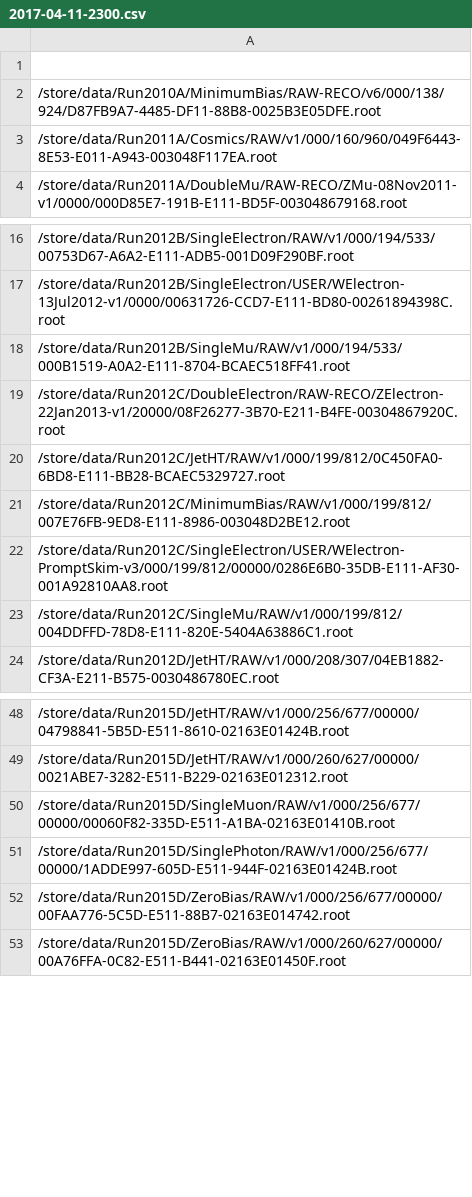
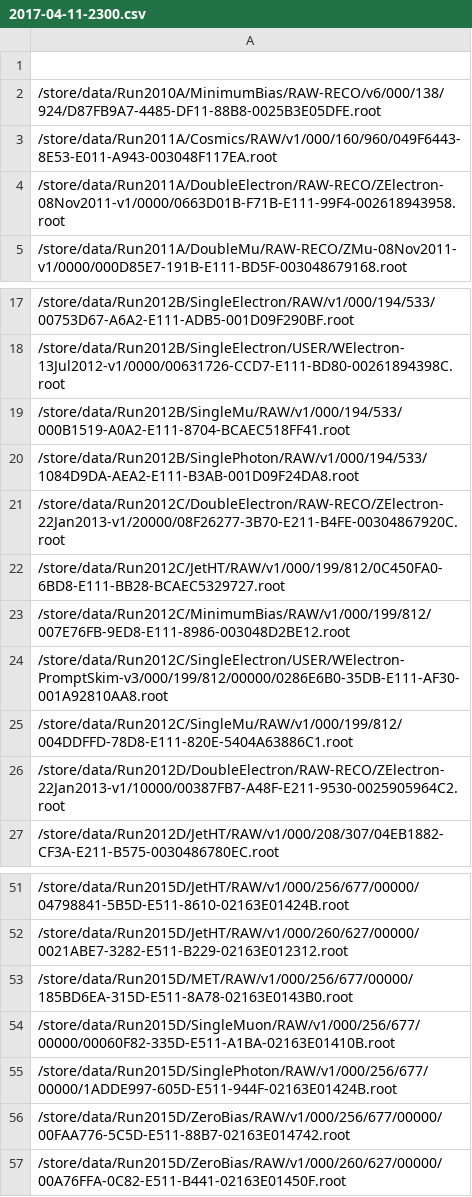
Before and after one commit to kpedro88/cms-sw.github.io, a CSV file: data/inputs/slc7_amd64_gcc530/CMSSW_9_1_X/2017-04-11-2300.csv, drawn as a sheet; only a part is shown, gaps mark what is left out; the diff names each change by its address in the sheet, - before the commit and + after, or states it on an @@ line.

```diff
--- a/data/inputs/slc7_amd64_gcc530/CMSSW_9_1_X/2017-04-11-2300.csv
+++ b/data/inputs/slc7_amd64_gcc530/CMSSW_9_1_X/2017-04-11-2300.csv
+row 4: /store/data/Run2011A/DoubleElectron/RAW-RECO/ZElectron-08Nov2011-v1/0000/0663D01B-F71B-E111-99F4-002618943958.root
+row 20: /store/data/Run2012B/SinglePhoton/RAW/v1/000/194/533/1084D9DA-AEA2-E111-B3AB-001D09F24DA8.root
+row 26: /store/data/Run2012D/DoubleElectron/RAW-RECO/ZElectron-22Jan2013-v1/10000/00387FB7-A48F-E211-9530-0025905964C2.root
+row 53: /store/data/Run2015D/MET/RAW/v1/000/256/677/00000/185BD6EA-315D-E511-8A78-02163E0143B0.root
```
Also changed, not shown: data/inputs/slc6_amd64_gcc630/CMSSW_9_1_DEVEL_X/2017-04-11-2300.csv, data/inputs/slc7_amd64_gcc630/CMSSW_9_1_DEVEL_X/2017-04-11-2300.csv, 21 other files.
